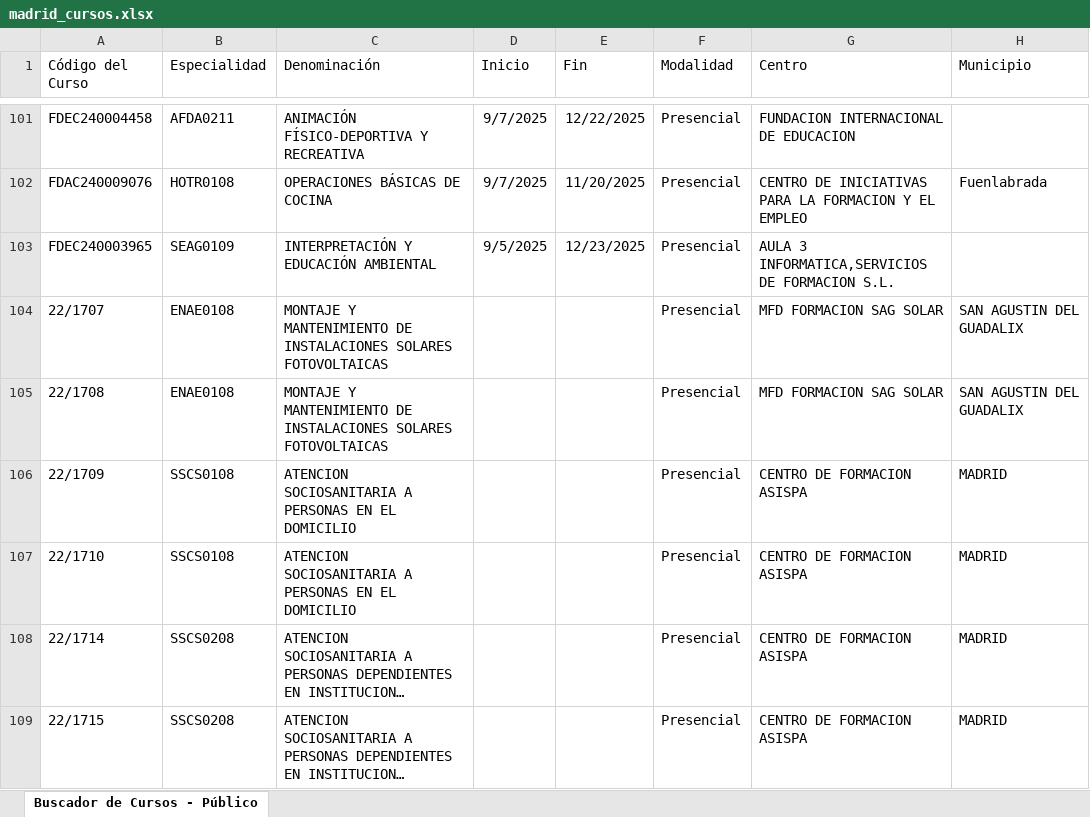
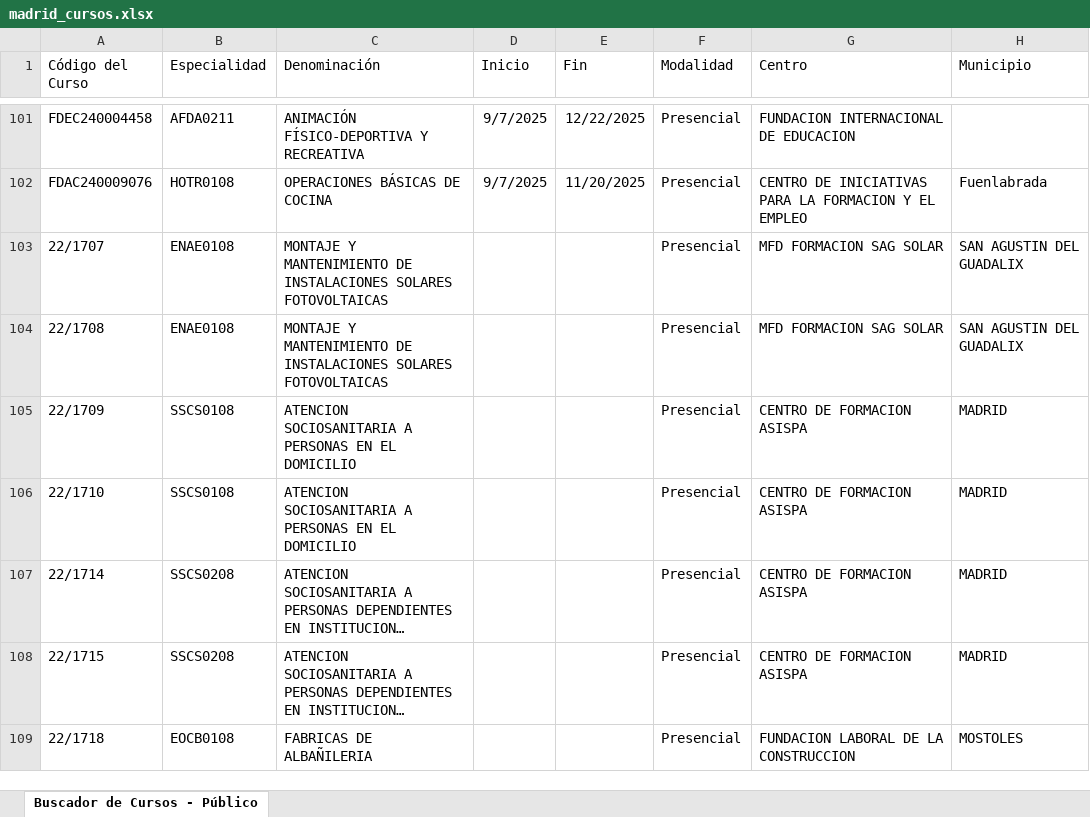
Before and after one commit to adavesik/cursos-de-formacion-SEPE, an Excel workbook: public/madrid_cursos.xlsx, sheet Buscador de Cursos - Público, drawn as a sheet; only a part is shown, gaps mark what is left out; the shorter side is filled out with more unchanged rows; long unchanged cells end in …; values as stored, in another font and other column widths than the file's, no borders; the diff names each change by its address in the sheet, - before the commit and + after, or states it on an @@ line.

```diff
--- a/public/madrid_cursos.xlsx (sheet Buscador de Cursos - Público)
+++ b/public/madrid_cursos.xlsx (sheet Buscador de Cursos - Público)
-row 103: FDEC240003965 | SEAG0109 | INTERPRETACIÓN Y EDUCACIÓN AMBIENTAL | 9/5/2025 | 12/23/2025 | Presencial | AULA 3 INFORMATICA,SERVICIOS DE FORMACION S.L.
```
